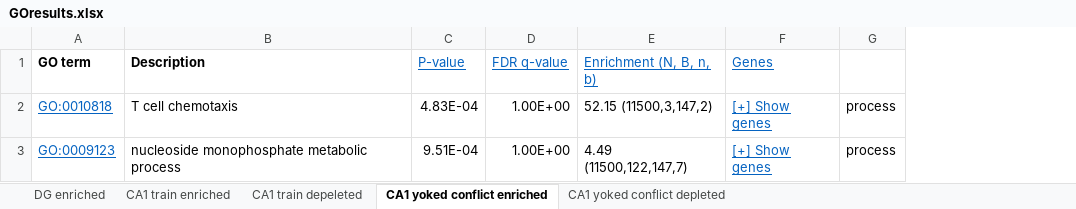
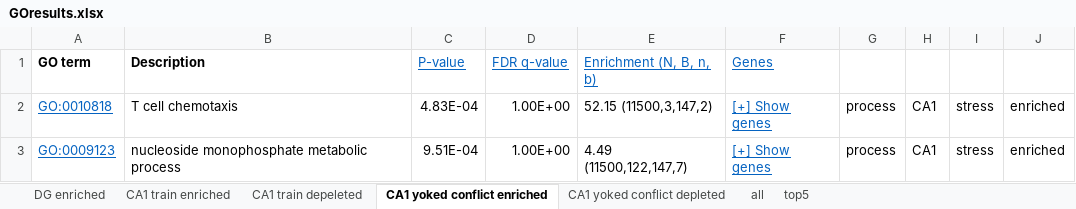
Before and after one commit to raynamharris/IntegrativeProjectWT2015, an Excel workbook: data/GOresults.xlsx, sheet CA1 yoked conflict enriched, drawn as a sheet; values as stored, in another font and other column widths than the file's, no borders; the diff names each change by its address in the sheet, - before the commit and + after, or states it on an @@ line.

```diff
--- a/data/GOresults.xlsx (sheet CA1 yoked conflict enriched)
+++ b/data/GOresults.xlsx (sheet CA1 yoked conflict enriched)
+sheet tab: all
+sheet tab: top5
+column H, rows 2-3: CA1 | CA1
+column I, rows 2-3: stress | stress
+column J, rows 2-3: enriched | enriched
```
Also changed, not shown: sheet CA1 train enriched, sheet DG enriched, sheet CA1 yoked conflict depleted, sheet CA1 train depeleted, 18 other files.
